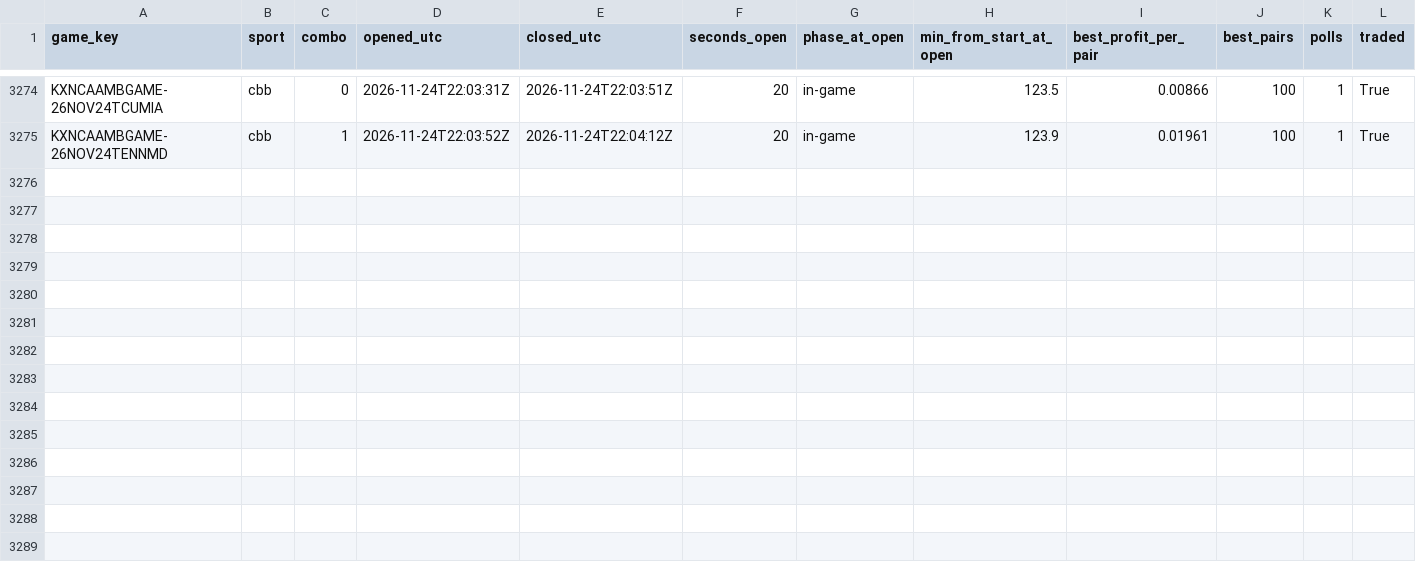
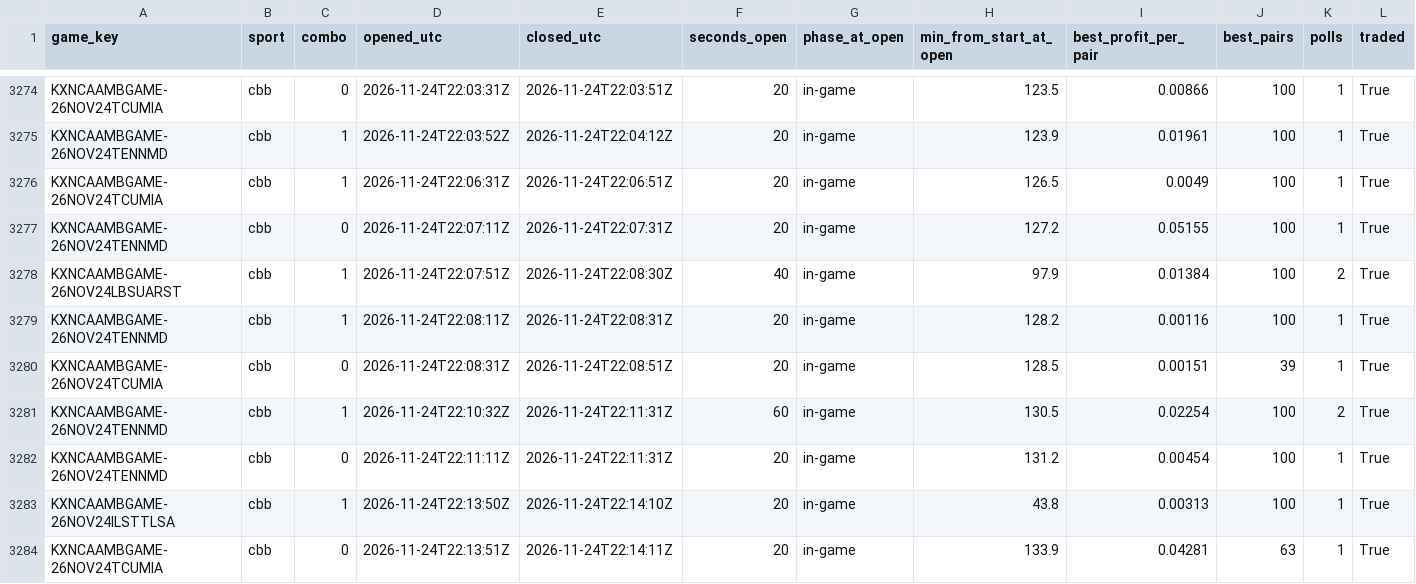
Before and after one commit to gwjp19/Garage-Band-Hedge-Fund, a CSV file: data/gaps.csv, drawn as a sheet; only a part is shown, gaps mark what is left out.

```diff
--- a/data/gaps.csv
+++ b/data/gaps.csv
@@ -3275 +3275,10 @@ KXNCAAMBGAME-26NOV24TCUMIA,cbb,0,2026-11-24T22:03:31Z,2026-11-24T22:03:51Z,20,in
 KXNCAAMBGAME-26NOV24TENNMD,cbb,1,2026-11-24T22:03:52Z,2026-11-24T22:04:12Z,20,in-game,123.9,0.01961,100,1,True
+KXNCAAMBGAME-26NOV24TCUMIA,cbb,1,2026-11-24T22:06:31Z,2026-11-24T22:06:51Z,20,in-game,126.5,0.0049,100,1,True
+KXNCAAMBGAME-26NOV24TENNMD,cbb,0,2026-11-24T22:07:11Z,2026-11-24T22:07:31Z,20,in-game,127.2,0.05155,100,1,True
+KXNCAAMBGAME-26NOV24LBSUARST,cbb,1,2026-11-24T22:07:51Z,2026-11-24T22:08:30Z,40,in-game,97.9,0.01384,100,2,True
+KXNCAAMBGAME-26NOV24TENNMD,cbb,1,2026-11-24T22:08:11Z,2026-11-24T22:08:31Z,20,in-game,128.2,0.00116,100,1,True
+KXNCAAMBGAME-26NOV24TCUMIA,cbb,0,2026-11-24T22:08:31Z,2026-11-24T22:08:51Z,20,in-game,128.5,0.00151,39,1,True
+KXNCAAMBGAME-26NOV24TENNMD,cbb,1,2026-11-24T22:10:32Z,2026-11-24T22:11:31Z,60,in-game,130.5,0.02254,100,2,True
+KXNCAAMBGAME-26NOV24TENNMD,cbb,0,2026-11-24T22:11:11Z,2026-11-24T22:11:31Z,20,in-game,131.2,0.00454,100,1,True
+KXNCAAMBGAME-26NOV24ILSTTLSA,cbb,1,2026-11-24T22:13:50Z,2026-11-24T22:14:10Z,20,in-game,43.8,0.00313,100,1,True
+KXNCAAMBGAME-26NOV24TCUMIA,cbb,0,2026-11-24T22:13:51Z,2026-11-24T22:14:11Z,20,in-game,133.9,0.04281,63,1,True
```
Also changed, not shown: data/games.csv, data/rechecks.csv, 2 other files.
